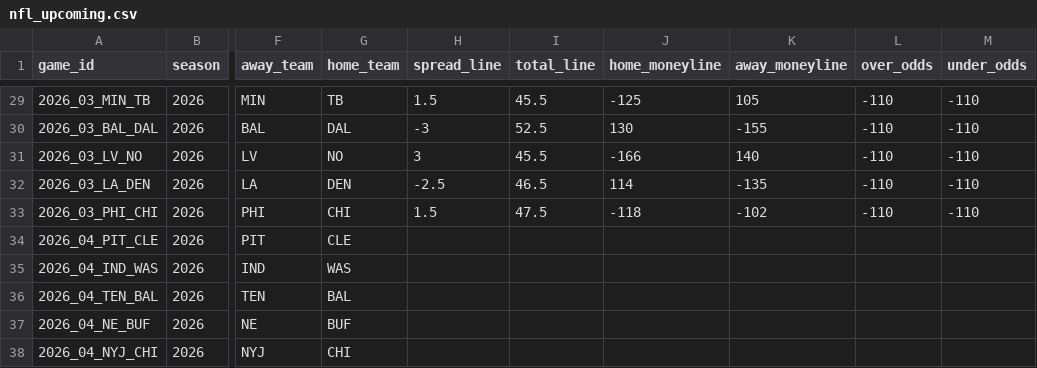
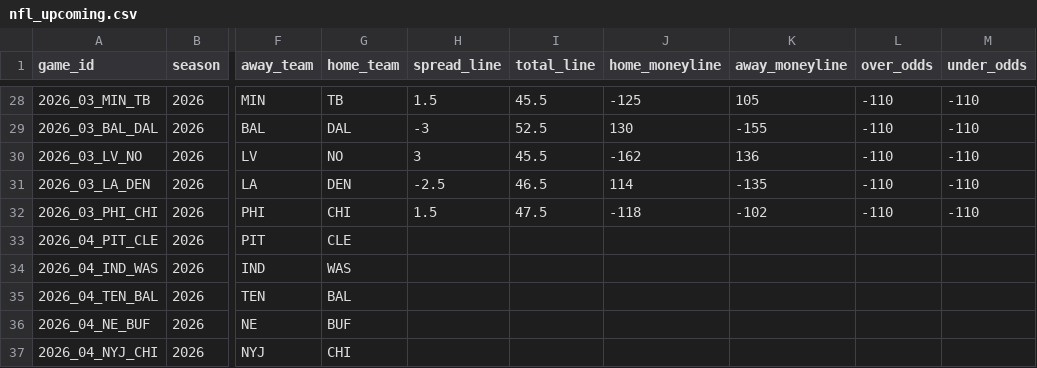
Before and after one commit to georgecharlesworth5-sudo/footystatpack, a CSV file: data/nfl_upcoming.csv, drawn as a sheet; only a part is shown, gaps mark what is left out; addresses are those after the commit; the diff covers the shown part only; the diff names each change by its address in the sheet, - before the commit and + after, or states it on an @@ line.

```diff
--- a/data/nfl_upcoming.csv
+++ b/data/nfl_upcoming.csv
-J30 (home_moneyline): -166
+J30 (home_moneyline): -162
-K30 (away_moneyline): 140
+K30 (away_moneyline): 136
```
Also changed, not shown: 1 removed row and 34 edited cells elsewhere in this file, data/nfl_team_games.csv, 2 other files.
